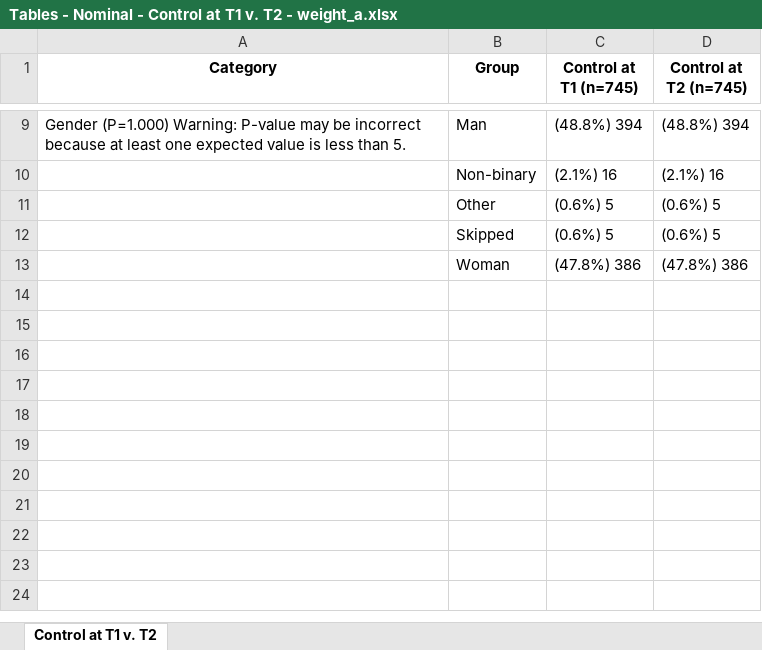
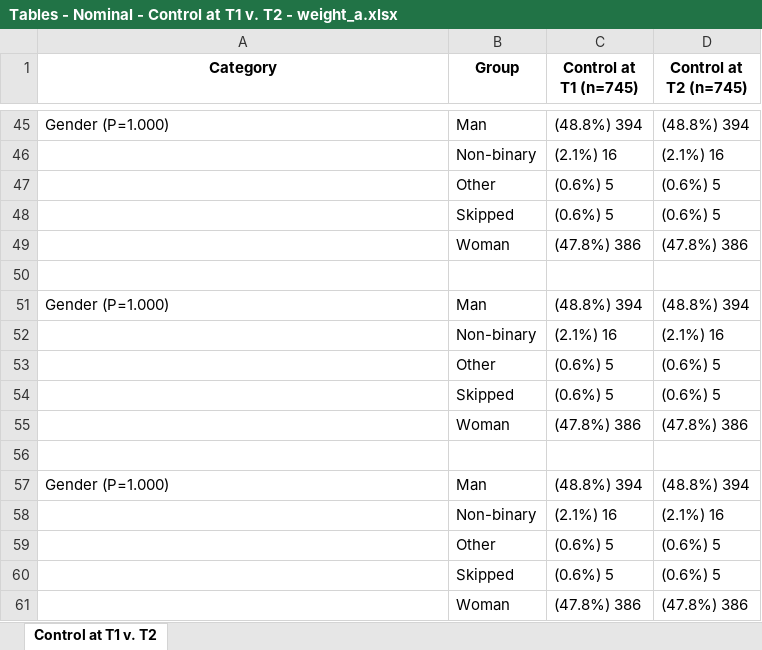
Before and after one commit to WilloughbyWinograd/DeliberativePolling, an Excel workbook: Tables - Nominal - Control at T1 v. T2 - weight_a.xlsx, sheet Control at T1 v. T2, drawn as a sheet; only a part is shown, gaps mark what is left out; values as stored, in another font and other column widths than the file's, no borders; addresses are those after the commit; the diff covers the shown part only; the diff names each change by its address in the sheet, - before the commit and + after, or states it on an @@ line.

```diff
--- a/Tables - Nominal - Control at T1 v. T2 - weight_a.xlsx (sheet Control at T1 v. T2)
+++ b/Tables - Nominal - Control at T1 v. T2 - weight_a.xlsx (sheet Control at T1 v. T2)
-A45 (Category): Gender (P=1.000) Warning: P-value may be incorrect because at least one expected value is less than 5.
+A45 (Category): Gender (P=1.000)
+row 46:  | Non-binary | (2.1%) 16 | (2.1%) 16
+row 47:  | Other | (0.6%) 5 | (0.6%) 5
+row 48:  | Skipped | (0.6%) 5 | (0.6%) 5
+row 49:  | Woman | (47.8%) 386 | (47.8%) 386
+row 50: (empty)
+row 51: Gender (P=1.000) | Man | (48.8%) 394 | (48.8%) 394
+row 52:  | Non-binary | (2.1%) 16 | (2.1%) 16
+row 53:  | Other | (0.6%) 5 | (0.6%) 5
+row 54:  | Skipped | (0.6%) 5 | (0.6%) 5
+row 55:  | Woman | (47.8%) 386 | (47.8%) 386
+row 56: (empty)
+row 57: Gender (P=1.000) | Man | (48.8%) 394 | (48.8%) 394
```
Also changed, not shown: 36 added rows elsewhere in this sheet, Tables - Nominal - Treatment at T1 v. Control at T2 - weight_a.xlsx, Tables - Nominal - Treatment at T1 v. T2 - weight_a.xlsx, 4 other files.
